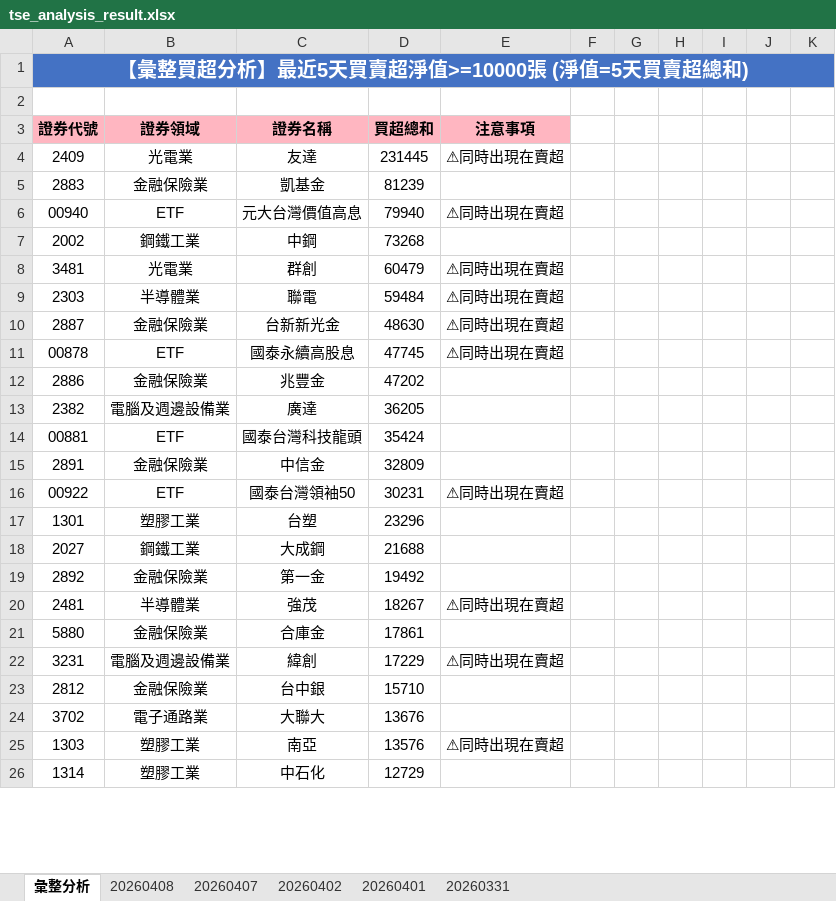
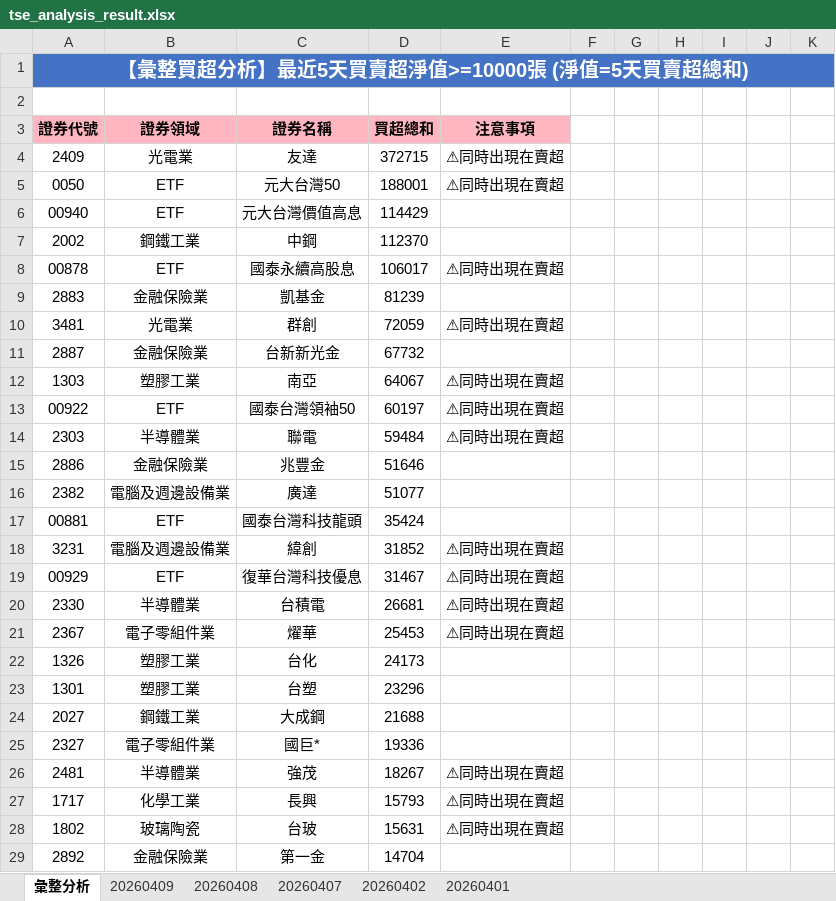
Before and after one commit to ccupcpop/GetDailyStock, an Excel workbook: StockInfo/tse_analysis_result.xlsx, sheet 彙整分析, drawn as a sheet; only a part is shown; the shorter side is filled out with more unchanged rows; values as stored, in another font and other column widths than the file's, no borders; removed rows and columns are numbered as before the commit, all else as after; the diff covers the shown part only; the diff names each change by its address in the sheet, - before the commit and + after, or states it on an @@ line.

```diff
--- a/StockInfo/tse_analysis_result.xlsx (sheet 彙整分析)
+++ b/StockInfo/tse_analysis_result.xlsx (sheet 彙整分析)
-sheet tab: 20260331
+sheet tab: 20260409
-D4: 231445
+D4: 372715
+row 5: 0050 | ETF | 元大台灣50 | 188001 | ⚠同時出現在賣超
+row 6: 00940 | ETF | 元大台灣價值高息 | 114429
+row 7: 2002 | 鋼鐵工業 | 中鋼 | 112370
+row 8: 00878 | ETF | 國泰永續高股息 | 106017 | ⚠同時出現在賣超
-row 6: 00940 | ETF | 元大台灣價值高息 | 79940 | ⚠同時出現在賣超
-row 7: 2002 | 鋼鐵工業 | 中鋼 | 73268
-D10: 60479
+D10: 72059
+row 11: 2887 | 金融保險業 | 台新新光金 | 67732
+row 12: 1303 | 塑膠工業 | 南亞 | 64067 | ⚠同時出現在賣超
+row 13: 00922 | ETF | 國泰台灣領袖50 | 60197 | ⚠同時出現在賣超
-row 10: 2887 | 金融保險業 | 台新新光金 | 48630 | ⚠同時出現在賣超
-row 11: 00878 | ETF | 國泰永續高股息 | 47745 | ⚠同時出現在賣超
-D15: 47202
+D15: 51646
-D16: 36205
+D16: 51077
-row 15: 2891 | 金融保險業 | 中信金 | 32809
-row 16: 00922 | ETF | 國泰台灣領袖50 | 30231 | ⚠同時出現在賣超
+row 18: 3231 | 電腦及週邊設備業 | 緯創 | 31852 | ⚠同時出現在賣超
+row 19: 00929 | ETF | 復華台灣科技優息 | 31467 | ⚠同時出現在賣超
+row 20: 2330 | 半導體業 | 台積電 | 26681 | ⚠同時出現在賣超
+row 21: 2367 | 電子零組件業 | 燿華 | 25453 | ⚠同時出現在賣超
+row 22: 1326 | 塑膠工業 | 台化 | 24173
-row 19: 2892 | 金融保險業 | 第一金 | 19492
+row 25: 2327 | 電子零組件業 | 國巨* | 19336
-row 21: 5880 | 金融保險業 | 合庫金 | 17861
-row 22: 3231 | 電腦及週邊設備業 | 緯創 | 17229 | ⚠同時出現在賣超
-row 23: 2812 | 金融保險業 | 台中銀 | 15710
-row 24: 3702 | 電子通路業 | 大聯大 | 13676
-row 25: 1303 | 塑膠工業 | 南亞 | 13576 | ⚠同時出現在賣超
+row 27: 1717 | 化學工業 | 長興 | 15793 | ⚠同時出現在賣超
+row 28: 1802 | 玻璃陶瓷 | 台玻 | 15631 | ⚠同時出現在賣超
+row 29: 2892 | 金融保險業 | 第一金 | 14704
```
Also changed, not shown: 50 added rows, 55 removed rows and 31 edited cells elsewhere in this sheet, sheet 20260408, StockInfo/otc_analysis_result.xlsx, 12 other files.
